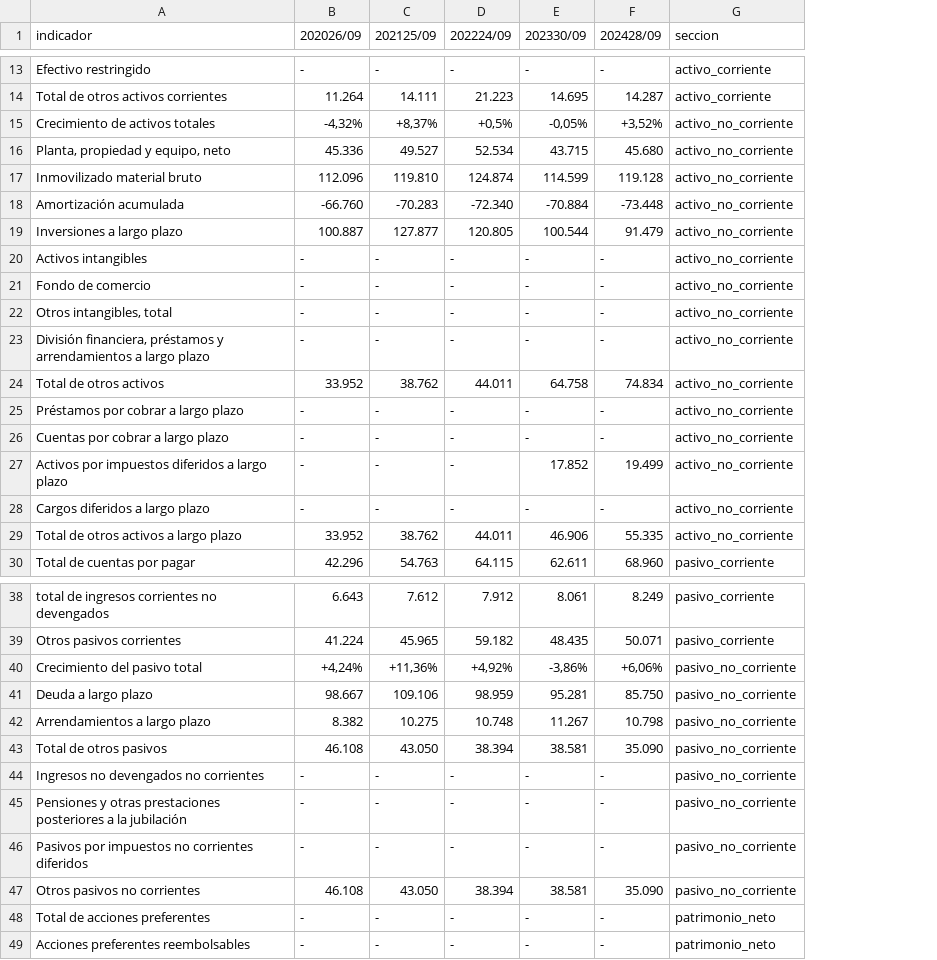
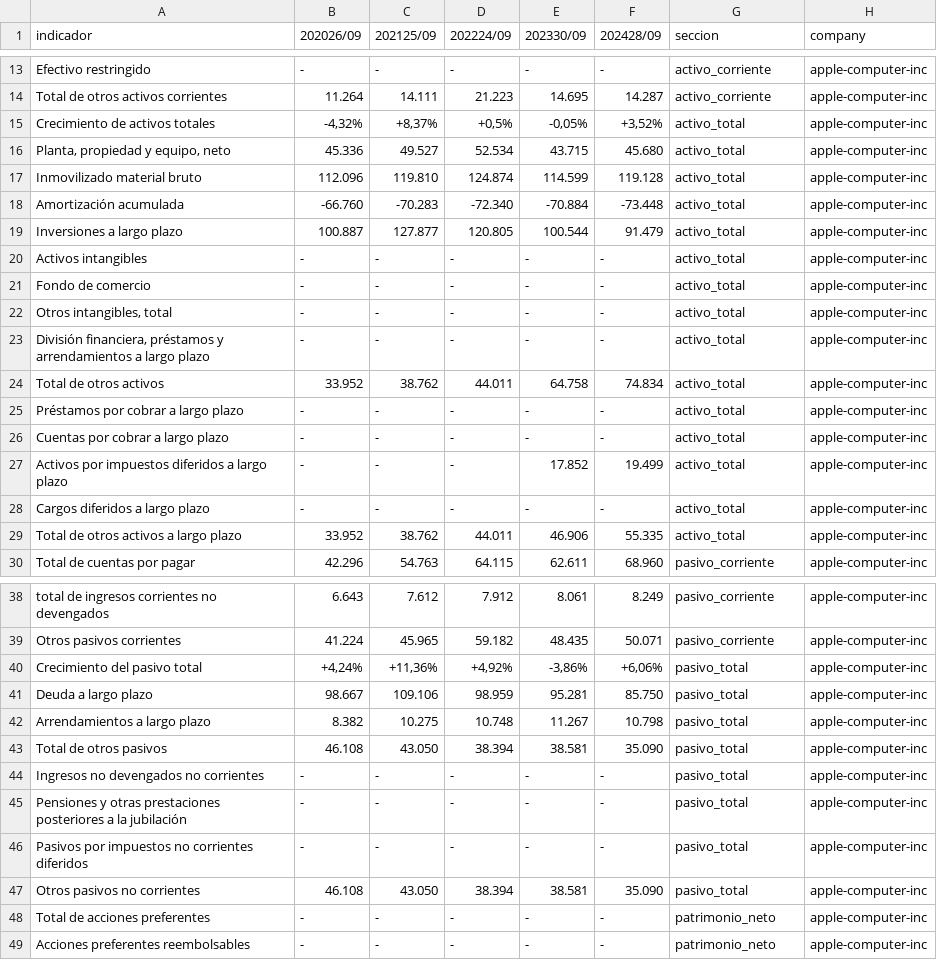
Before and after one commit to ivanjavierparra/MCD-Web-Mining, a CSV file: balance-sheet/apple-computer-inc.csv, drawn as a sheet; only a part is shown, gaps mark what is left out; the diff names each change by its address in the sheet, - before the commit and + after, or states it on an @@ line.

```diff
--- a/balance-sheet/apple-computer-inc.csv
+++ b/balance-sheet/apple-computer-inc.csv
+column H (company), rows 13-30: all apple-computer-inc; rows 38-49: all apple-computer-inc
-G15:G29 (seccion): activo_no_corriente
+G15:G29 (seccion): activo_total
-G40:G47 (seccion): pasivo_no_corriente
+G40:G47 (seccion): pasivo_total
```
Also changed, not shown: balance-sheet/amazon-com-inc.csv, balance-sheet/coca-cola-co.csv, 14 other files.
